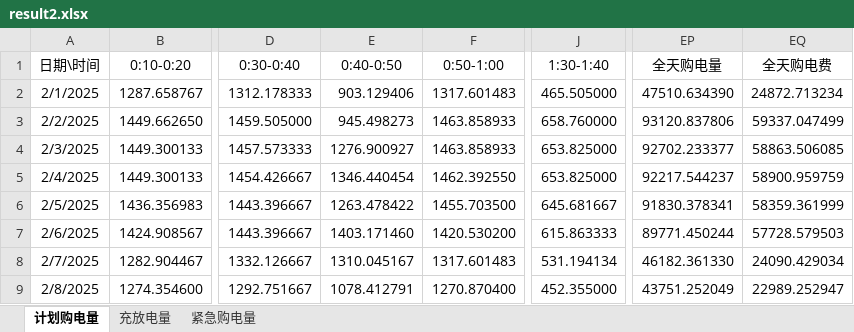
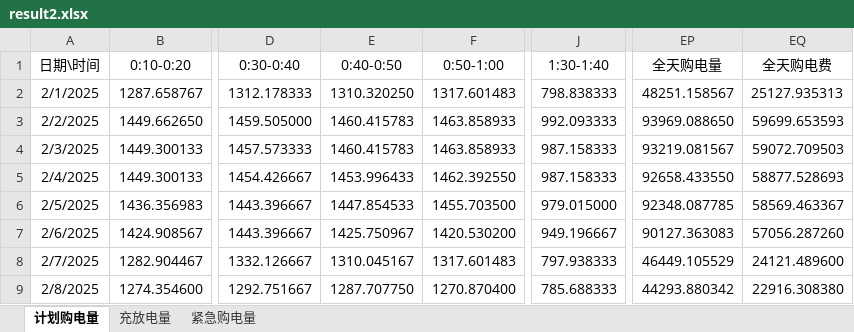
Before and after one commit to Mistvillion/Mathematical-Modelling, an Excel workbook: 2026C/outputs/results/result2.xlsx, sheet 计划购电量, drawn as a sheet; only a part is shown, gaps mark what is left out; values as stored, in another font and other column widths than the file's, no borders; the diff covers the shown part only; the diff names each change by its address in the sheet, - before the commit and + after, or states it on an @@ line.

```diff
--- a/2026C/outputs/results/result2.xlsx (sheet 计划购电量)
+++ b/2026C/outputs/results/result2.xlsx (sheet 计划购电量)
-E2 (0:40-0:50): 903.129406
+E2 (0:40-0:50): 1310.320250
-J2 (1:30-1:40): 465.505000
+J2 (1:30-1:40): 798.838333
-EP2 (全天购电量): 47510.634390
+EP2 (全天购电量): 48251.158567
-EQ2 (全天购电费): 24872.713234
+EQ2 (全天购电费): 25127.935313
-E3 (0:40-0:50): 945.498273
+E3 (0:40-0:50): 1460.415783
-J3 (1:30-1:40): 658.760000
+J3 (1:30-1:40): 992.093333
-EP3 (全天购电量): 93120.837806
+EP3 (全天购电量): 93969.088650
-EQ3 (全天购电费): 59337.047499
+EQ3 (全天购电费): 59699.653593
-E4 (0:40-0:50): 1276.900927
+E4 (0:40-0:50): 1460.415783
-J4:J5 (1:30-1:40): 653.825000
+J4:J5 (1:30-1:40): 987.158333
-EP4 (全天购电量): 92702.233377
+EP4 (全天购电量): 93219.081567
-EQ4 (全天购电费): 58863.506085
+EQ4 (全天购电费): 59072.709503
-E5 (0:40-0:50): 1346.440454
+E5 (0:40-0:50): 1453.996433
-EP5 (全天购电量): 92217.544237
+EP5 (全天购电量): 92658.433550
-EQ5 (全天购电费): 58900.959759
+EQ5 (全天购电费): 58877.528693
-E6 (0:40-0:50): 1263.478422
+E6 (0:40-0:50): 1447.854533
-J6 (1:30-1:40): 645.681667
+J6 (1:30-1:40): 979.015000
-EP6 (全天购电量): 91830.378341
+EP6 (全天购电量): 92348.087785
-EQ6 (全天购电费): 58359.361999
+EQ6 (全天购电费): 58569.463367
-E7 (0:40-0:50): 1403.171460
+E7 (0:40-0:50): 1425.750967
-J7 (1:30-1:40): 615.863333
+J7 (1:30-1:40): 949.196667
-EP7 (全天购电量): 89771.450244
+EP7 (全天购电量): 90127.363083
-EQ7 (全天购电费): 57728.579503
+EQ7 (全天购电费): 57056.287260
-J8 (1:30-1:40): 531.194134
+J8 (1:30-1:40): 797.938333
-EP8 (全天购电量): 46182.361330
+EP8 (全天购电量): 46449.105529
-EQ8 (全天购电费): 24090.429034
+EQ8 (全天购电费): 24121.489600
-E9 (0:40-0:50): 1078.412791
+E9 (0:40-0:50): 1287.707750
-J9 (1:30-1:40): 452.355000
+J9 (1:30-1:40): 785.688333
-EP9 (全天购电量): 43751.252049
+EP9 (全天购电量): 44293.880342
-EQ9 (全天购电费): 22989.252947
+EQ9 (全天购电费): 22916.308380
```
Also changed, not shown: 1150 edited cells elsewhere in this sheet, sheet 充放电量, sheet 紧急购电量, 30 other files.
